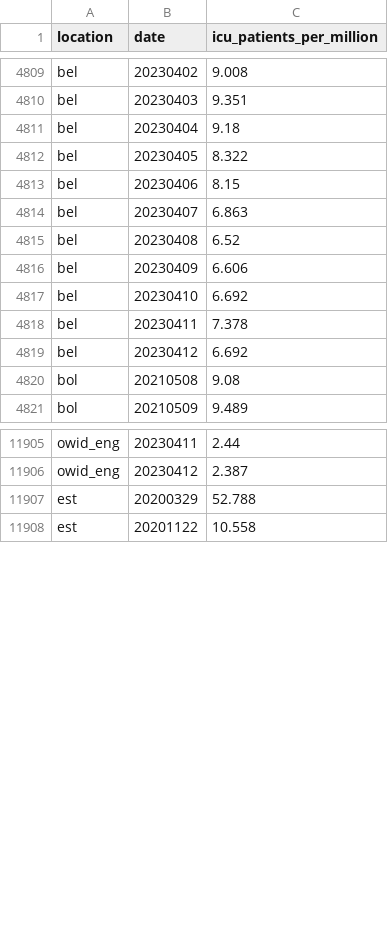
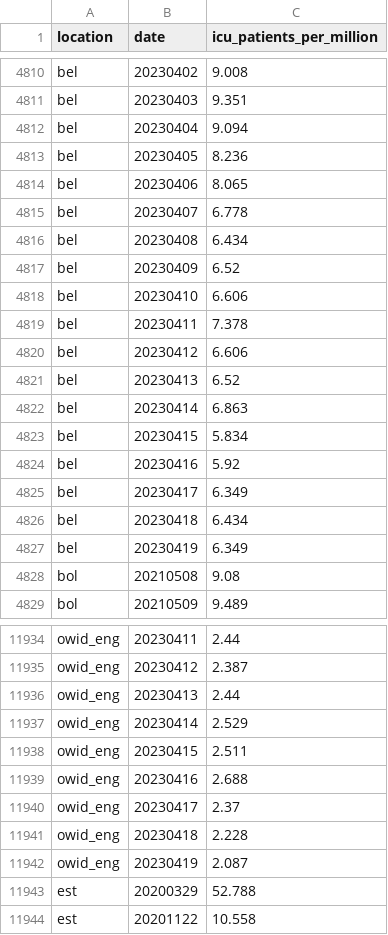
Before and after one commit to open-numbers/ddf--owid--covid_19, a CSV file: ddf--datapoints--icu_patients_per_million--by--location--date.csv, drawn as a sheet; only a part is shown, gaps mark what is left out; the diff covers the shown part only.

```diff
--- a/ddf--datapoints--icu_patients_per_million--by--location--date.csv
+++ b/ddf--datapoints--icu_patients_per_million--by--location--date.csv
@@ -4810,11 +4811,18 @@ bel,20230402,9.008
 bel,20230403,9.351
-bel,20230404,9.18
-bel,20230405,8.322
-bel,20230406,8.15
-bel,20230407,6.863
-bel,20230408,6.52
-bel,20230409,6.606
-bel,20230410,6.692
+bel,20230404,9.094
+bel,20230405,8.236
+bel,20230406,8.065
+bel,20230407,6.778
+bel,20230408,6.434
+bel,20230409,6.52
+bel,20230410,6.606
 bel,20230411,7.378
-bel,20230412,6.692
+bel,20230412,6.606
+bel,20230413,6.52
+bel,20230414,6.863
+bel,20230415,5.834
+bel,20230416,5.92
+bel,20230417,6.349
+bel,20230418,6.434
+bel,20230419,6.349
 bol,20210508,9.08
@@ -11906,2 +11935,9 @@ owid_eng,20230411,2.44
 owid_eng,20230412,2.387
+owid_eng,20230413,2.44
+owid_eng,20230414,2.529
+owid_eng,20230415,2.511
+owid_eng,20230416,2.688
+owid_eng,20230417,2.37
+owid_eng,20230418,2.228
+owid_eng,20230419,2.087
 est,20200329,52.788
```
Also changed, not shown: 41 added rows and 19 edited cells elsewhere in this file, ddf--datapoints--hosp_patients_per_million--by--location--date.csv, ddf--datapoints--total_boosters--by--location--date.csv, 25 other files.
